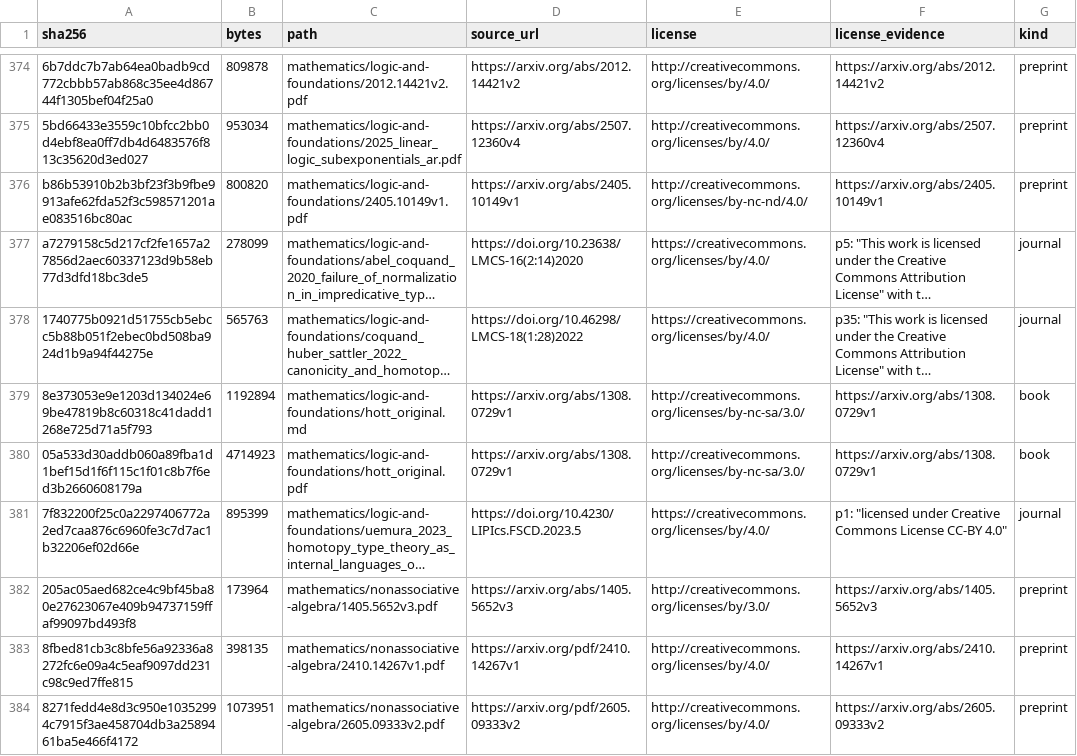
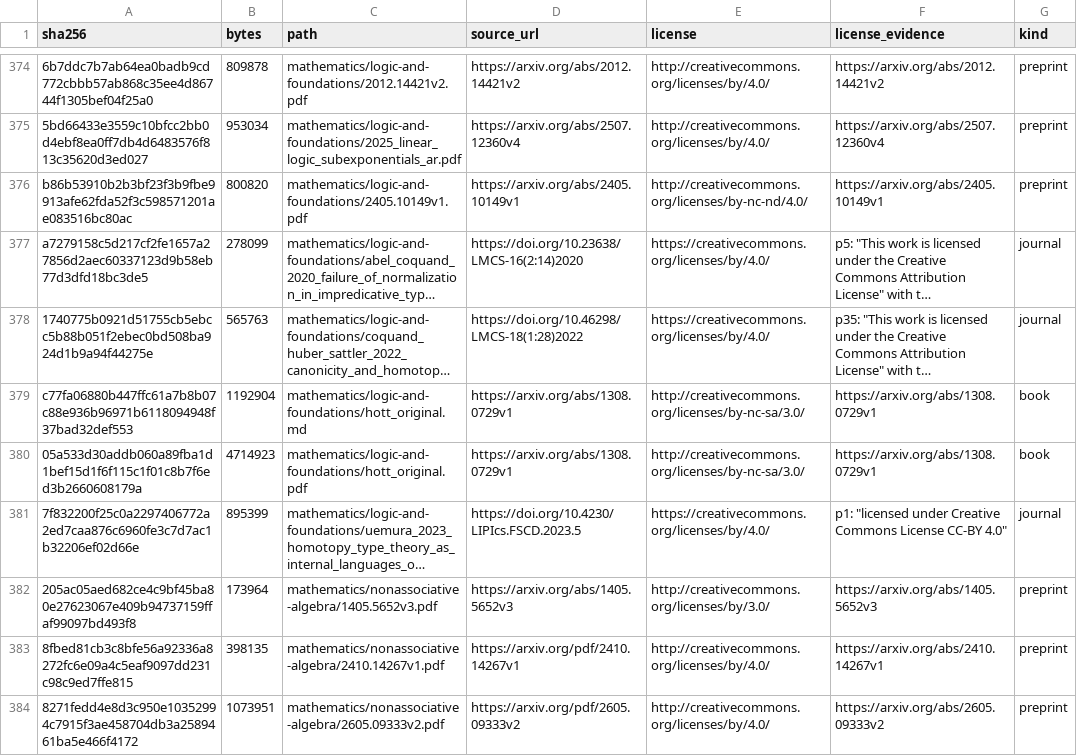
Before and after one commit to Oichkatzelesfrettschen/gororoba-documents-public, a TSV file: manifest.tsv, drawn as a sheet; only a part is shown, gaps mark what is left out; long unchanged cells end in …; the diff covers the shown part only; the diff names each change by its address in the sheet, - before the commit and + after, or states it on an @@ line.

Commit message:
transcriptions: restore LaTeX commands Surya emitted as string escapes
The lint rule math-escape writes back each command whose backslash
Surya OCR 0.17.0 decoded as a control character, tab or line feed
inside <math>, and the loose escape bytes of wholly Surya
transcriptions (gororoba-infrastructure transcribe/escapes.py).

```diff
--- a/manifest.tsv
+++ b/manifest.tsv
-A379 (sha256): 8e373053e9e1203d134024e69be47819b8c60318c41dadd1268e725d71a5f793
+A379 (sha256): c77fa06880b447ffc61a7b8b07c88e936b96971b6118094948f37bad32def553
-B379 (bytes): 1192894
+B379 (bytes): 1192904
```
Also changed, not shown: 54 edited cells elsewhere in this file, 28 other files.
